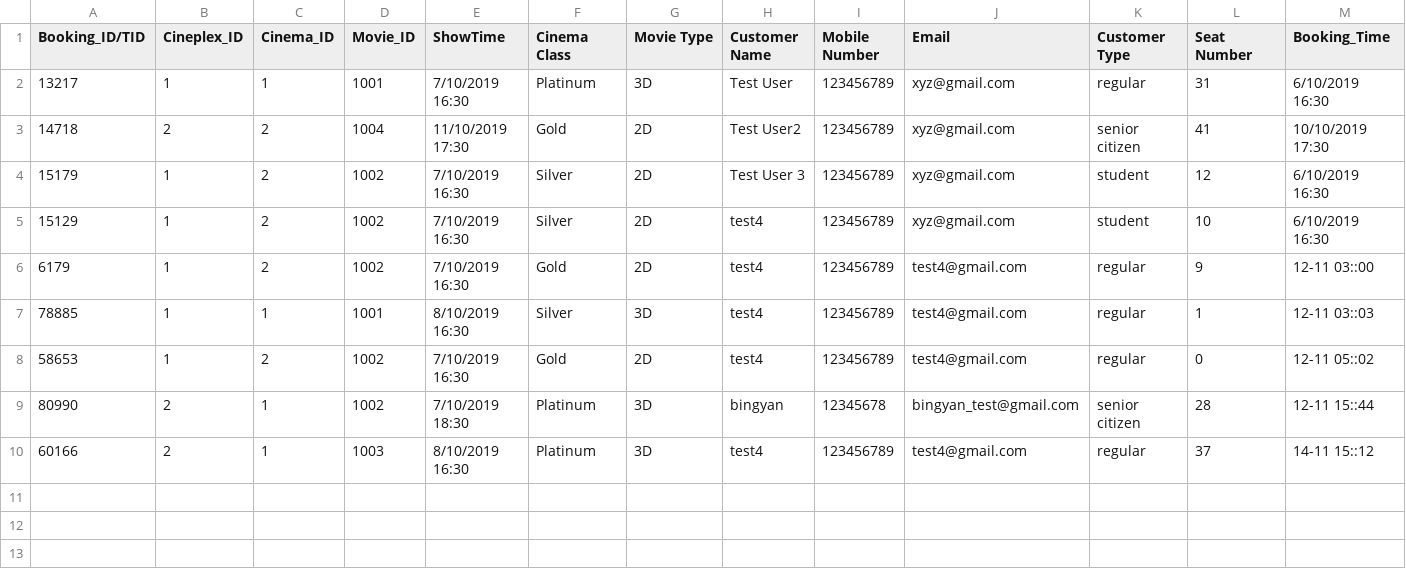
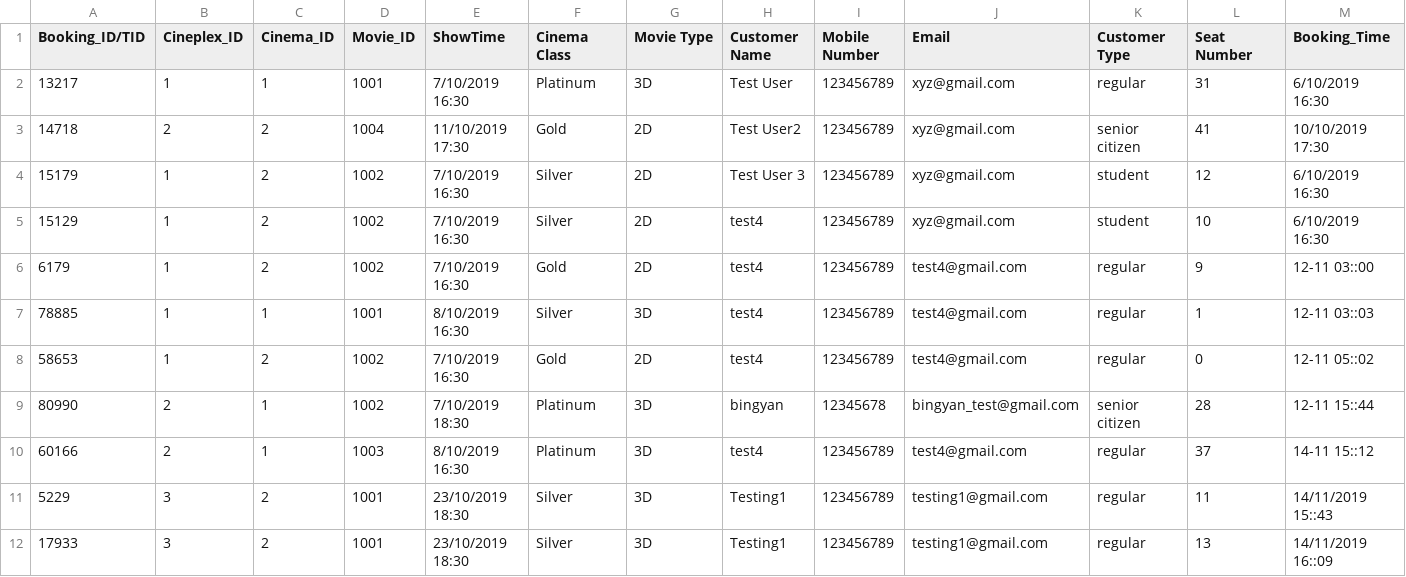
Before and after one commit to NumairFazili/Moblima, a CSV file: src/Data/Booking.csv, drawn as a sheet; only a part is shown; rows hold the shown columns only; the diff names each change by its address in the sheet, - before the commit and + after, or states it on an @@ line.

```diff
--- a/src/Data/Booking.csv
+++ b/src/Data/Booking.csv
+row 11: 5229 | 3 | 2 | 1001 | 23/10/2019 18:30 | Silver | 3D | Testing1 | 123456789 | testing1@gmail.com | regular | 11 | 14/11/2019 15::43
+row 12: 17933 | 3 | 2 | 1001 | 23/10/2019 18:30 | Silver | 3D | Testing1 | 123456789 | testing1@gmail.com | regular | 13 | 14/11/2019 16::09
```
Also changed, not shown: src/Data/Cinema.csv, src/Data/Movie.csv, 5 other files.
